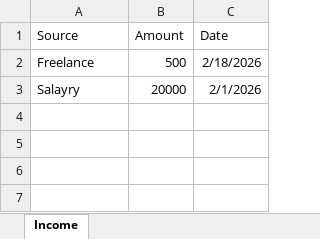
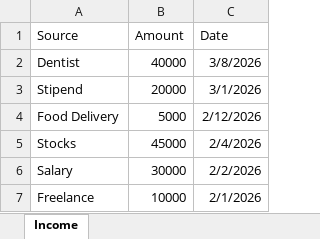
Before and after one commit to SuryanshMahajan/Expense_Tracker, an Excel workbook: server/income_details.xlsx, sheet Income, drawn as a sheet; values as stored, in another font and other column widths than the file's, no borders; removed rows and columns are numbered as before the commit, all else as after; the diff names each change by its address in the sheet, - before the commit and + after, or states it on an @@ line.

```diff
--- a/server/income_details.xlsx (sheet Income)
+++ b/server/income_details.xlsx (sheet Income)
+row 2: Dentist | 40000 | 3/8/2026
+row 3: Stipend | 20000 | 3/1/2026
+row 4: Food Delivery | 5000 | 2/12/2026
+row 5: Stocks | 45000 | 2/4/2026
+row 6: Salary | 30000 | 2/2/2026
-B7 (Amount): 500
+B7 (Amount): 10000
-C7 (Date): 2/18/2026
+C7 (Date): 2/1/2026
-row 3: Salayry | 20000 | 2/1/2026
```
Also changed, not shown: 9 other files.
